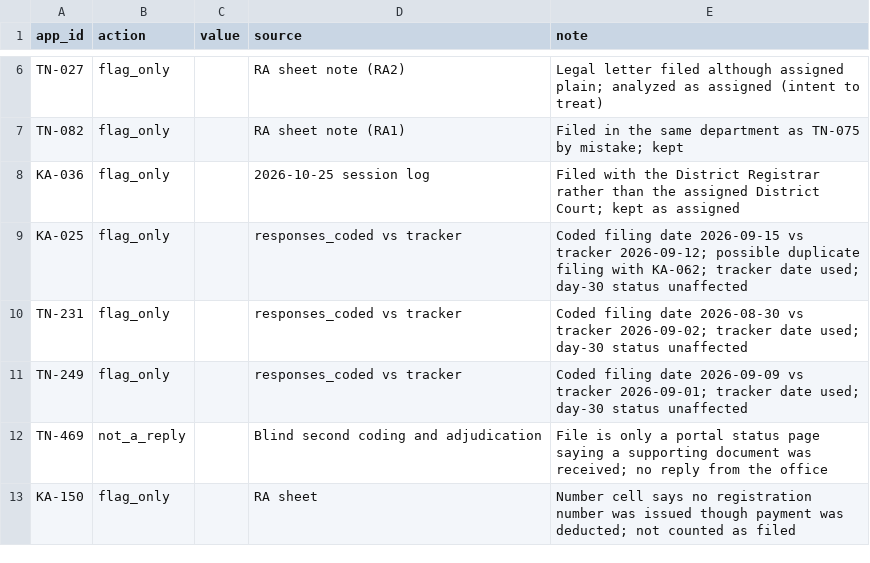
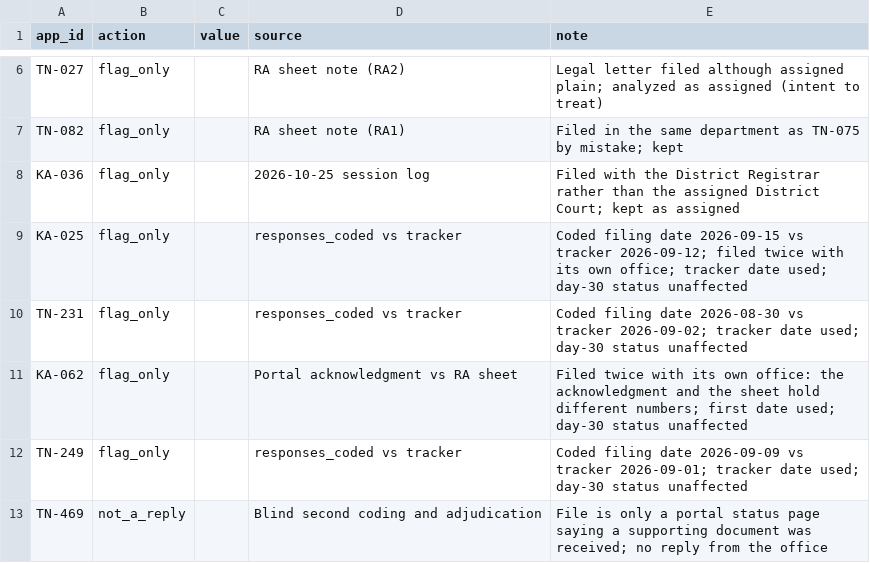
Before and after one commit to in-rolls/rti-analysis, a CSV file: data/hand/manual_corrections.csv, drawn as a sheet; only a part is shown, gaps mark what is left out; the shorter side is filled out with more unchanged rows.

```diff
--- a/data/hand/manual_corrections.csv
+++ b/data/hand/manual_corrections.csv
@@ -8,4 +8,5 @@ TN-082,flag_only,,RA sheet note (RA1),Filed in the same department as TN-075 by
 KA-036,flag_only,,2026-10-25 session log,Filed with the District Registrar rather than the assigned District Court; kept as assigned
-KA-025,flag_only,,responses_coded vs tracker,Coded filing date 2026-09-15 vs tracker 2026-09-12; possible duplicate filing with KA-062; tracker date used; day-30 status unaffected
+KA-025,flag_only,,responses_coded vs tracker,Coded filing date 2026-09-15 vs tracker 2026-09-12; filed twice with its own office; tracker date used; day-30 status unaffected
 TN-231,flag_only,,responses_coded vs tracker,Coded filing date 2026-08-30 vs tracker 2026-09-02; tracker date used; day-30 status unaffected
+KA-062,flag_only,,Portal acknowledgment vs RA sheet,Filed twice with its own office: the acknowledgment and the sheet hold different numbers; first date used; day-30 status unaffected
 TN-249,flag_only,,responses_coded vs tracker,Coded filing date 2026-09-09 vs tracker 2026-09-01; tracker date used; day-30 status unaffected
```
